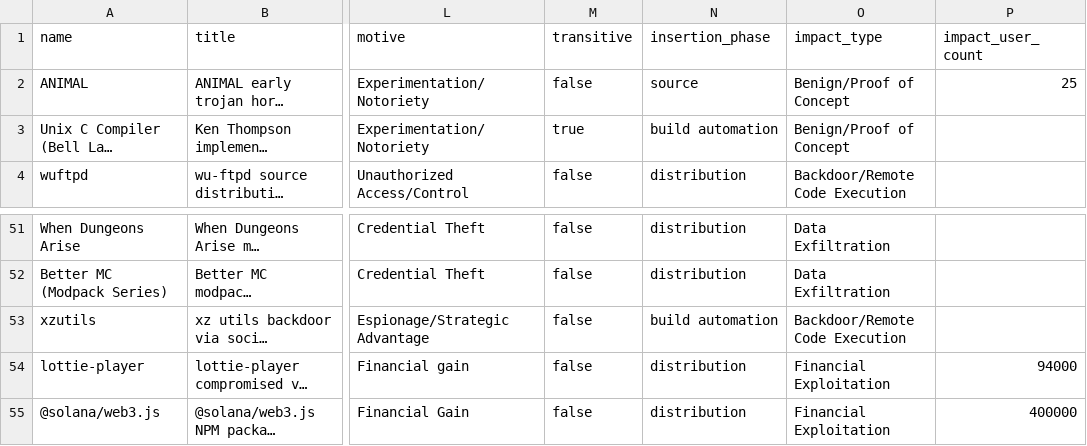
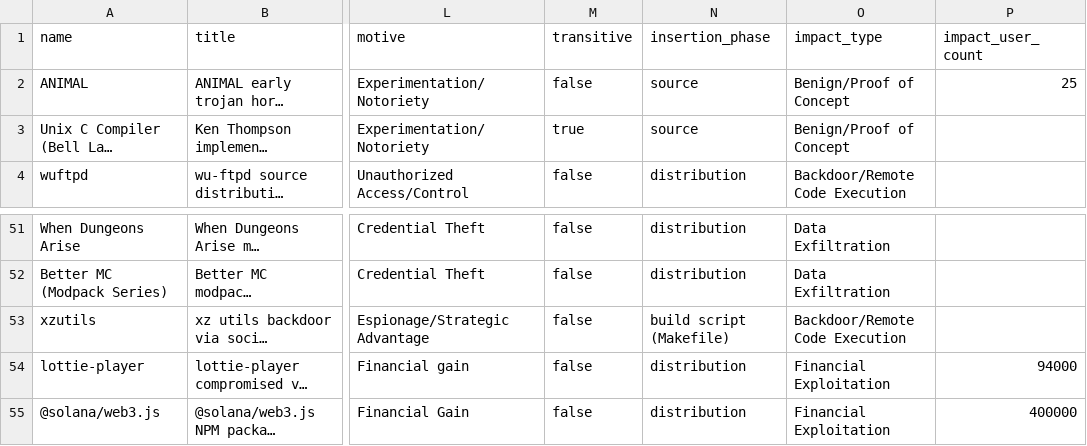
Before and after one commit to tstromberg/actual-supplychain-attacks, a CSV file: oss_summary.csv, drawn as a sheet; only a part is shown, gaps mark what is left out; long unchanged cells end in …; the diff names each change by its address in the sheet, - before the commit and + after, or states it on an @@ line.

Commit message:
clarify build script insertion point

```diff
--- a/oss_summary.csv
+++ b/oss_summary.csv
-N3 (insertion_phase): build automation
+N3 (insertion_phase): source
-N53 (insertion_phase): build automation
+N53 (insertion_phase): build script (Makefile)
```
Also changed, not shown: 4 other files.
